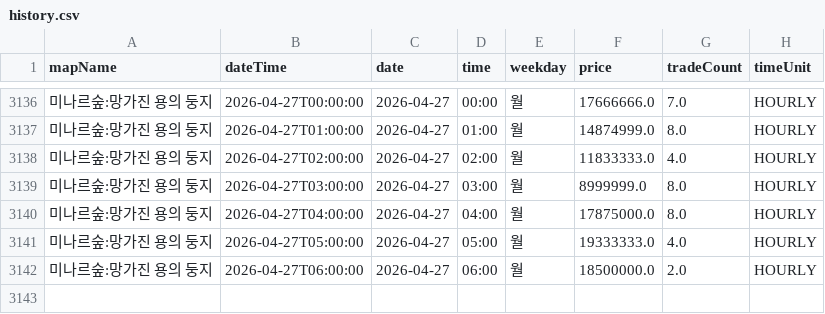
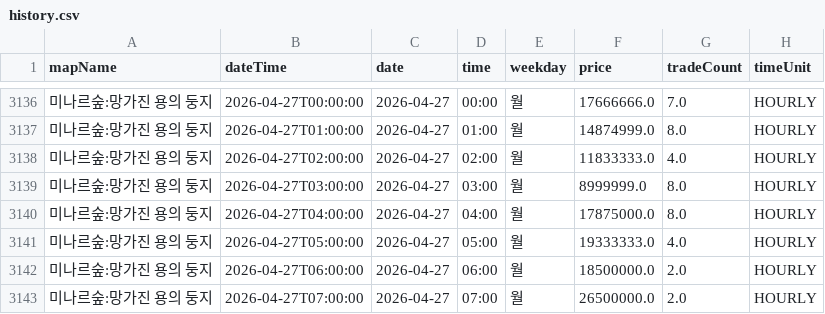
Before and after one commit to gjunil603/mashop-dashboard, a CSV file: data/maps/미나르숲_망가진_용의_둥지/history.csv, drawn as a sheet; only a part is shown, gaps mark what is left out; the diff names each change by its address in the sheet, - before the commit and + after, or states it on an @@ line.

```diff
--- a/data/maps/미나르숲_망가진_용의_둥지/history.csv
+++ b/data/maps/미나르숲_망가진_용의_둥지/history.csv
+row 3143: 미나르숲:망가진 용의 둥지 | 2026-04-27T07:00:00 | 2026-04-27 | 07:00 | 월 | 26500000.0 | 2.0 | HOURLY
```
Also changed, not shown: data/maps/미나르숲_남겨진_용의_둥지/history.csv, data/maps/아쿠아로드_깊은_바다_협곡2/history.csv, 3 other files.
